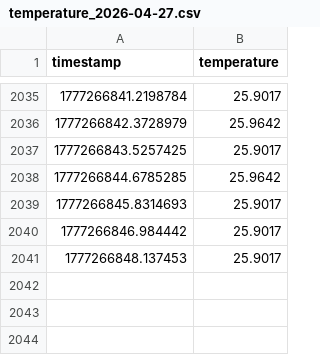
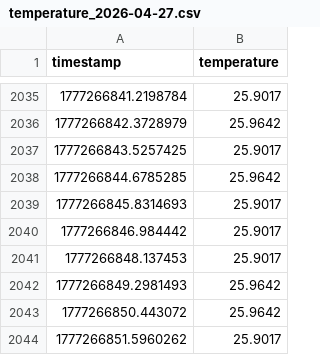
Before and after one commit to WYC-win/measure-temp, a CSV file: temperature_2026-04-27.csv, drawn as a sheet; only a part is shown, gaps mark what is left out; the diff names each change by its address in the sheet, - before the commit and + after, or states it on an @@ line.

Commit message:
test

```diff
--- a/temperature_2026-04-27.csv
+++ b/temperature_2026-04-27.csv
+row 2042: 1777266849.2981493 | 25.9642
+row 2043: 1777266850.443072 | 25.9642
+row 2044: 1777266851.5960262 | 25.9017
```
